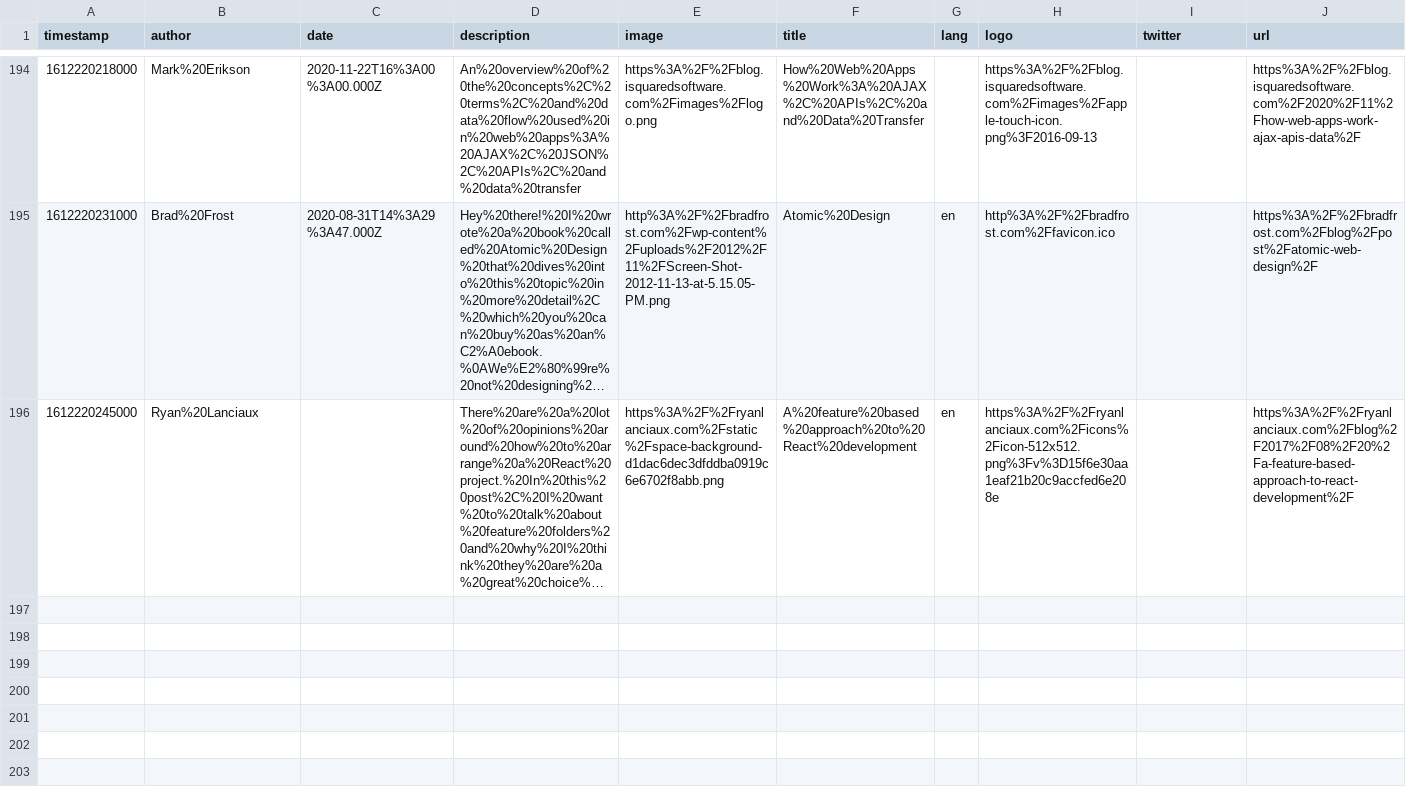
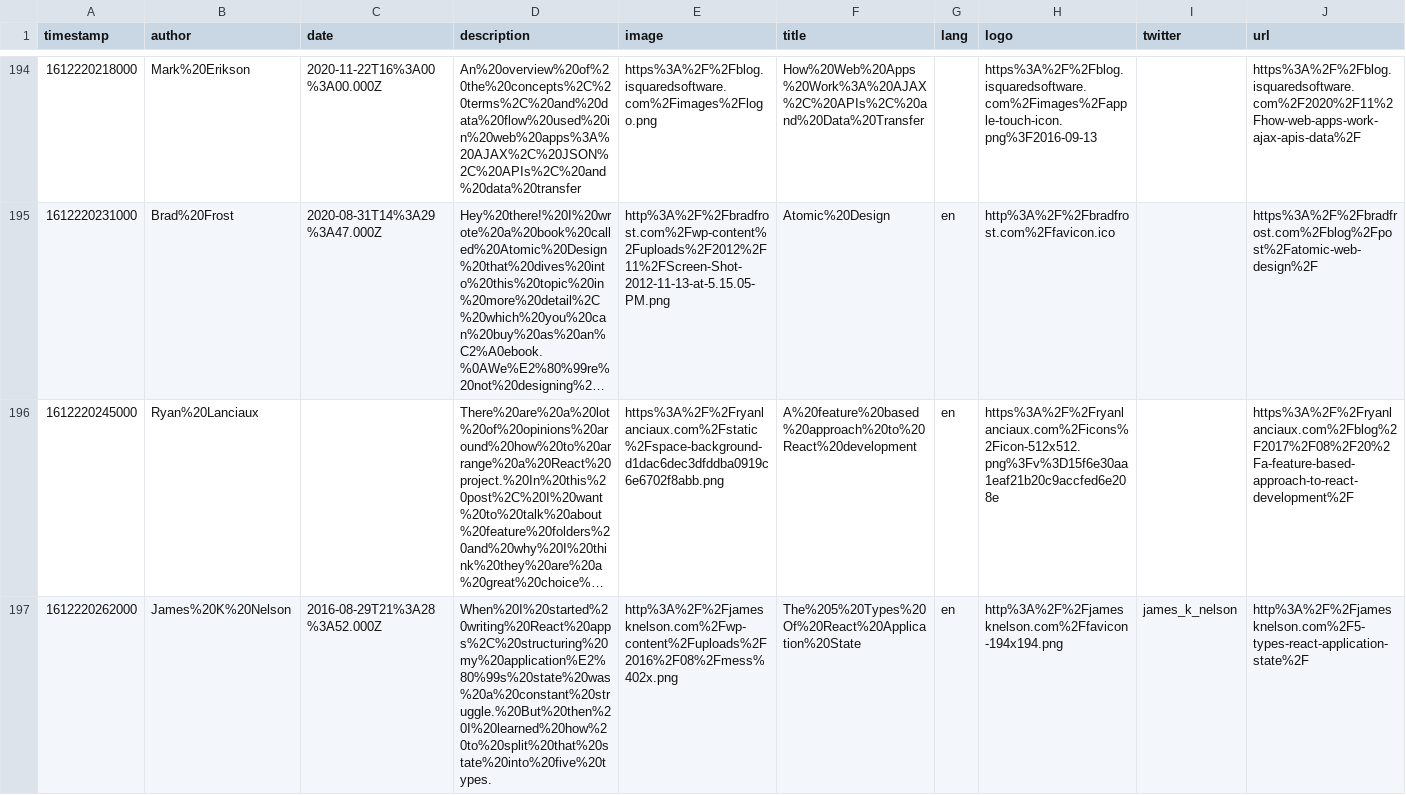
Before and after one commit to eckertalex/database, a CSV file: reading.csv, drawn as a sheet; only a part is shown, gaps mark what is left out; long unchanged cells end in …; the diff names each change by its address in the sheet, - before the commit and + after, or states it on an @@ line.

Commit message:
gitrows: Add http://jamesknelson.com/5-types-react-application-state/

```diff
--- a/reading.csv
+++ b/reading.csv
+row 197: 1612220262000 | James%20K%20Nelson | 2016-08-29T21%3A28%3A52.000Z | When%20I%20started%20writing%20React%20apps%2C%20structuring%20my%20application%E2%80%99s%20state%20was%20a%20constant%20struggle.%20But%20then%20I%20learned%20how%20to%20split%20that%20state%20into%20five%20types. | http%3A%2F%2Fjamesknelson.com%2Fwp-content%2Fuploads%2F2016%2F08%2Fmess%402x.png | The%205%20Types%20Of%20React%20Application%20State | en | http%3A%2F%2Fjamesknelson.com%2Ffavicon-194x194.png | james_k_nelson | http%3A%2F%2Fjamesknelson.com%2F5-types-react-application-state%2F
```
